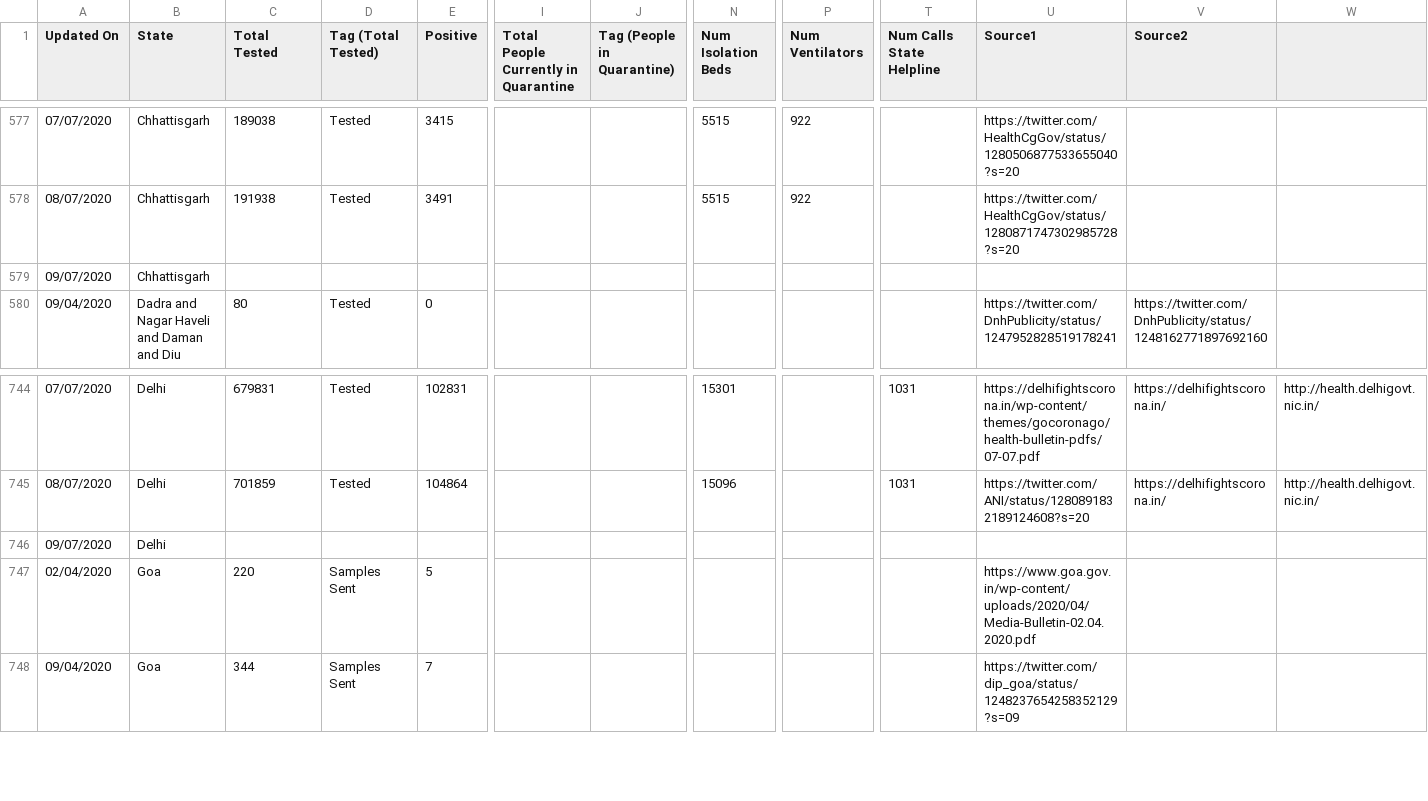
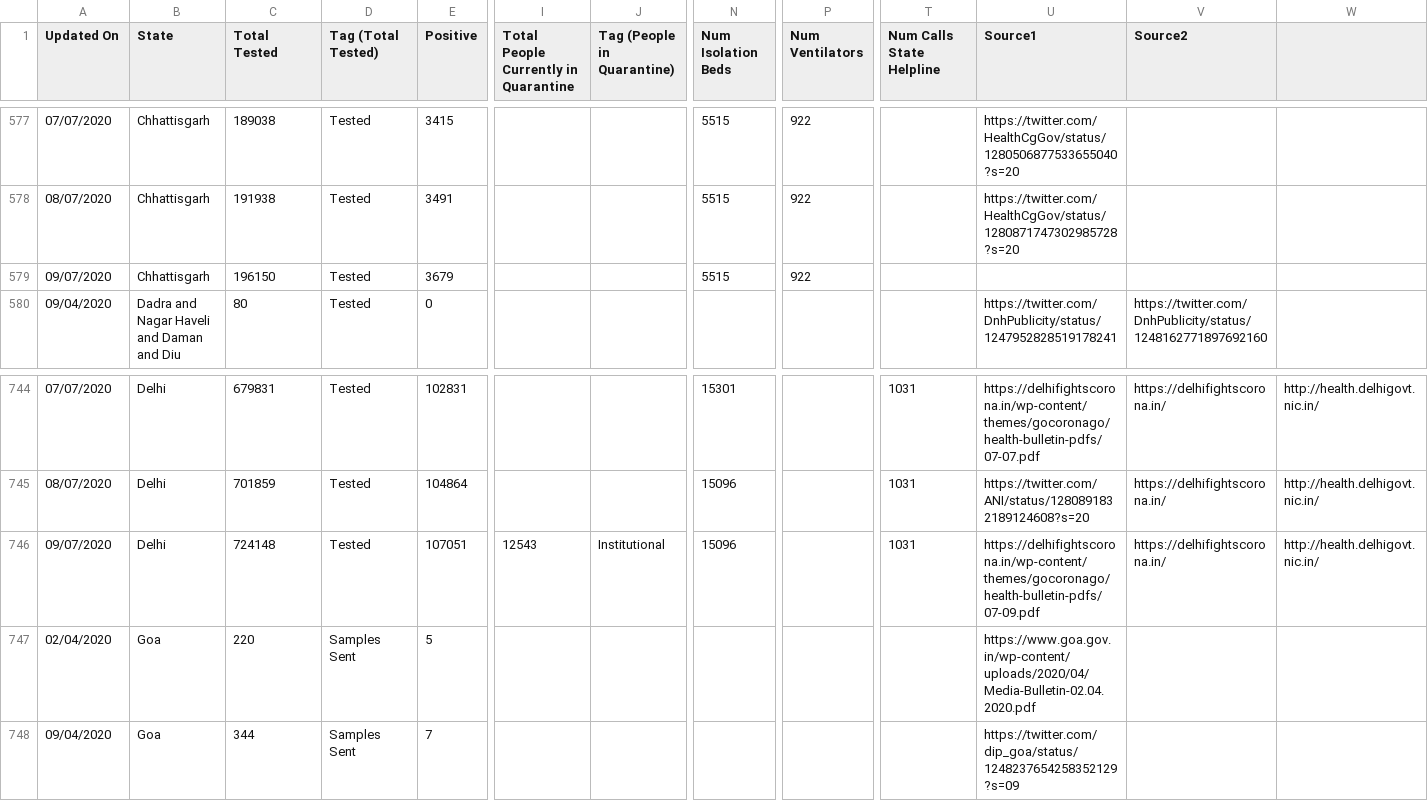
Before and after one commit to maaz619/api, a CSV file: csv/2020-07-09/statewise_tested_numbers_data.csv, drawn as a sheet; only a part is shown, gaps mark what is left out; removed rows and columns are numbered as before the commit, all else as after; rows hold the shown columns only; the diff names each change by its address in the sheet, - before the commit and + after, or states it on an @@ line.

Commit message:
data updated on - Thu Jul  9 16:57:32 UTC 2020

```diff
--- a/csv/2020-07-09/statewise_tested_numbers_data.csv
+++ b/csv/2020-07-09/statewise_tested_numbers_data.csv
-row 579: 09/07/2020 | Chhattisgarh
+row 579: 09/07/2020 | Chhattisgarh | 196150 | Tested | 3679 |  |  | 5515 | 922
-row 746: 09/07/2020 | Delhi
+row 746: 09/07/2020 | Delhi | 724148 | Tested | 107051 | 12543 | Institutional | 15096 |  | 1031 | https://delhifightscorona.in/wp-content/themes/gocoronago/health-bulletin-pdfs/07-09.pdf | https://delhifightscorona.in/ | http://health.delhigovt.nic.in/
```
Also changed, not shown: csv/2020-07-09/district_wise.csv, csv/2020-07-09/state_wise.csv, 50 other files.
